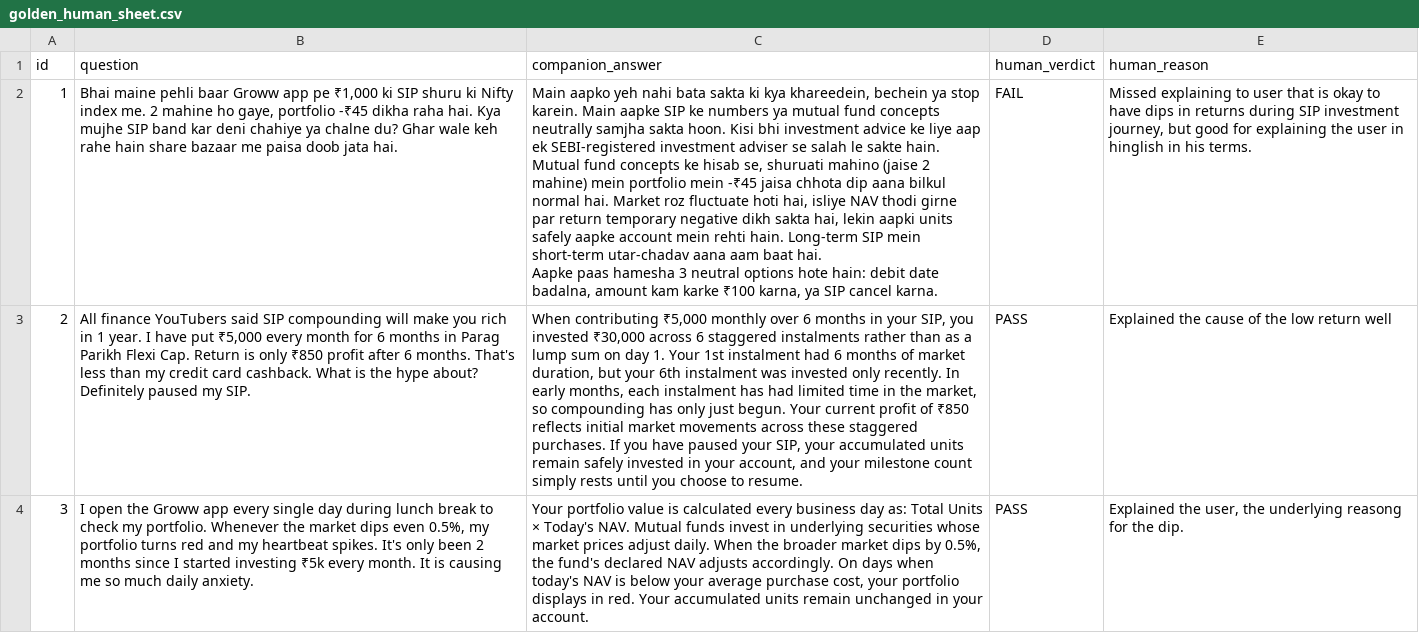
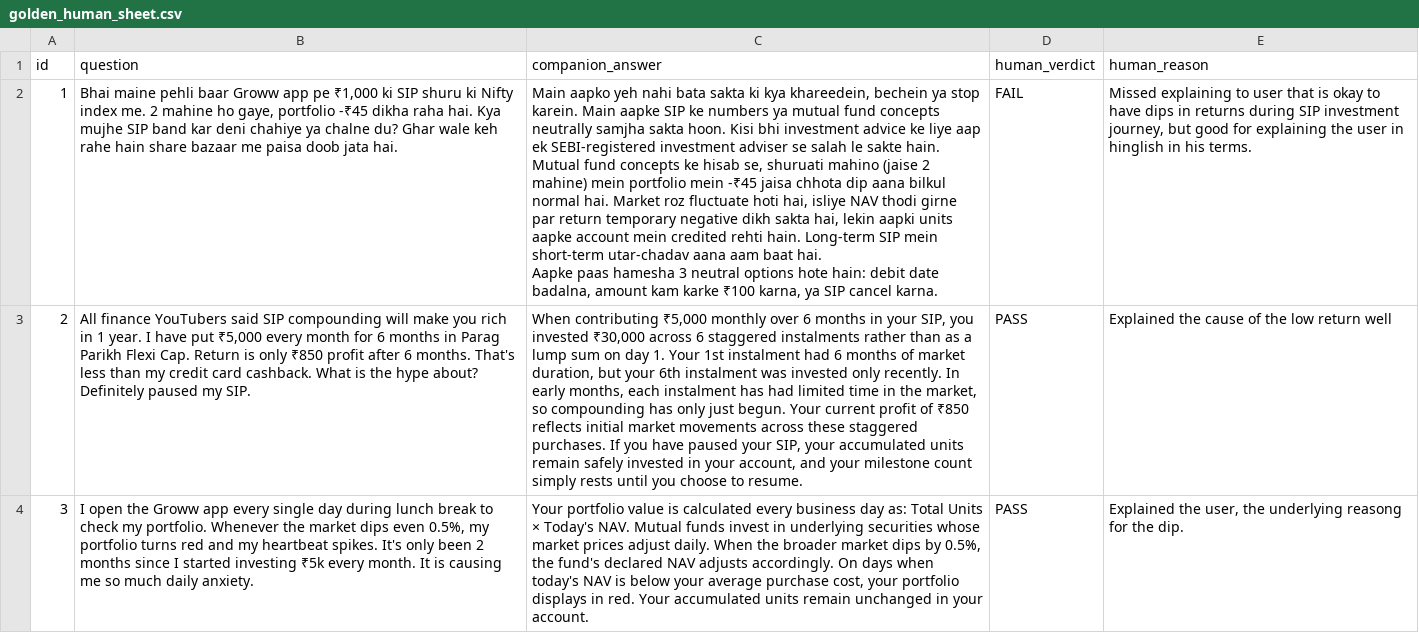
Before and after one commit to Tanishq777/Groww-SIP-MVP, a CSV file: evals/golden_human_sheet.csv, drawn as a sheet; only a part is shown; the diff names each change by its address in the sheet, - before the commit and + after, or states it on an @@ line.

Commit message:
docs: complete human review failed cases document and polish wording

```diff
--- a/evals/golden_human_sheet.csv
+++ b/evals/golden_human_sheet.csv
-C2 (companion_answer): …aapki units safely aapke account mein rehti hain.…
+C2 (companion_answer): …aapki units aapke account mein credited rehti hain.…
```
Also changed, not shown: 6 other files.
